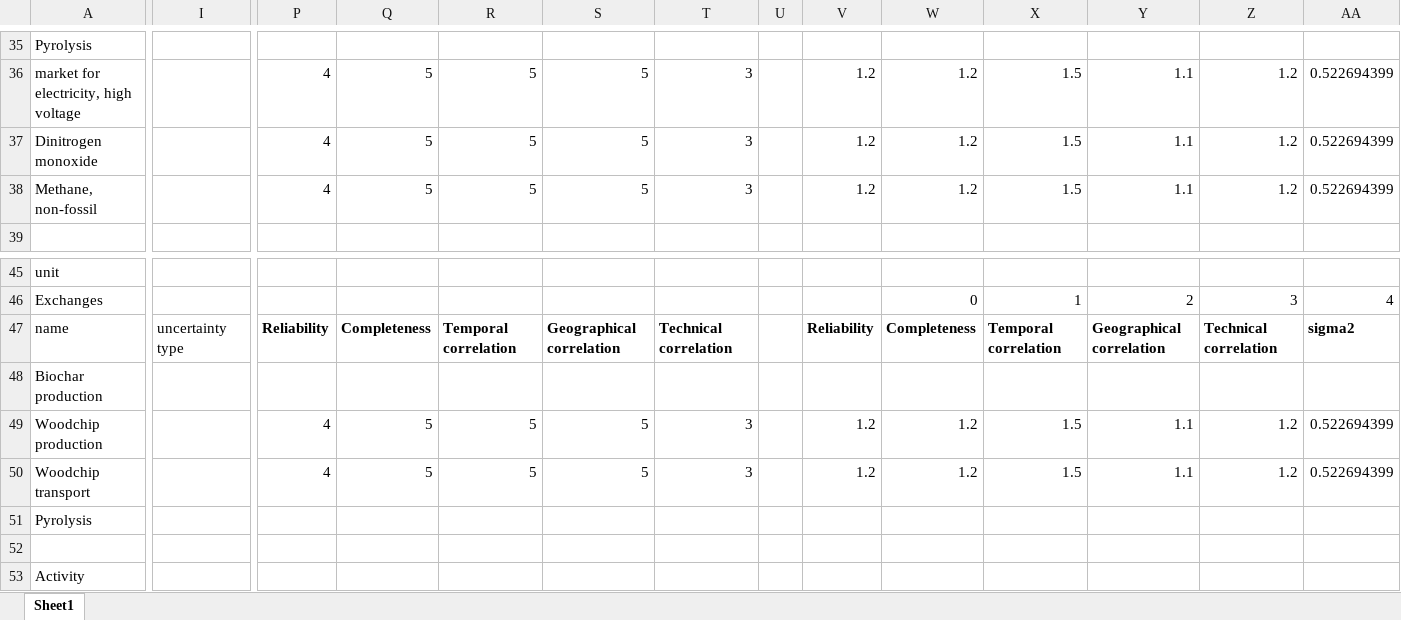
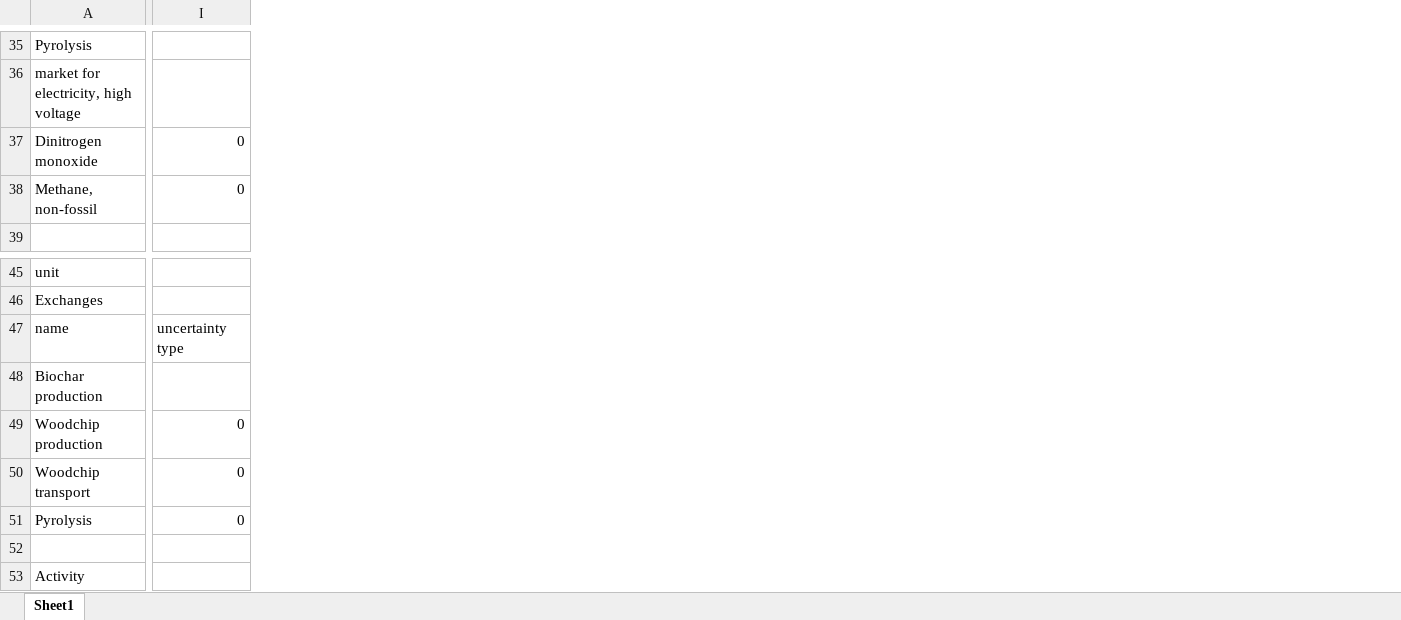
Before and after one commit to mijafro/Charcrete-LCA, an Excel workbook: data/Charcrete_database_38.xlsx, sheet Sheet1, drawn as a sheet; only a part is shown, gaps mark what is left out; values as stored, in another font and other column widths than the file's, no borders; the diff covers the shown part only; the diff names each change by its address in the sheet, - before the commit and + after, or states it on an @@ line.

```diff
--- a/data/Charcrete_database_38.xlsx (sheet Sheet1)
+++ b/data/Charcrete_database_38.xlsx (sheet Sheet1)
-column P, rows 36-38: all 4; rows 47-50: Reliability |  | 4 | 4
-column Q, rows 36-38: all 5; rows 47-50: Completeness |  | 5 | 5
-column R, rows 36-38: all 5; rows 47-50: Temporal correlation |  | 5 | 5
-column S, rows 36-38: all 5; rows 47-50: Geographical correlation |  | 5 | 5
-column T, rows 36-38: all 3; rows 47-50: Technical correlation |  | 3 | 3
-column U, empty
-column V, rows 36-38: all 1.2; rows 47-50: Reliability |  | 1.2 | 1.2
-column W, rows 36-38: all 1.2; rows 46-50: 0 | Completeness |  | 1.2 | 1.2
-column X, rows 36-38: all 1.5; rows 46-50: 1 | Temporal correlation |  | 1.5 | 1.5
-column Y, rows 36-38: all 1.1; rows 46-50: 2 | Geographical correlation |  | 1.1 | 1.1
-column Z, rows 36-38: all 1.2; rows 46-50: 3 | Technical correlation |  | 1.2 | 1.2
-column AA, rows 36-38: all 0.522694399; rows 46-50: 4 | sigma2 |  | 0.522694399 | 0.522694399
-I37:I38: (empty)
+I37:I38: 0
-I49:I51: (empty)
+I49:I51: 0
```
Also changed, not shown: 4 removed columns and 20 edited cells elsewhere in this sheet.
